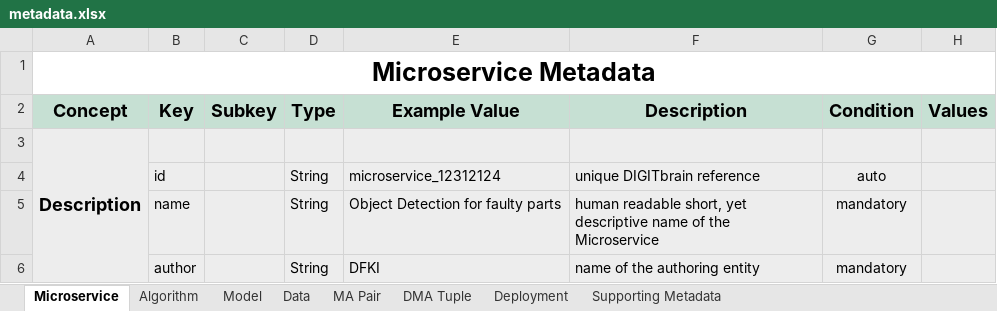
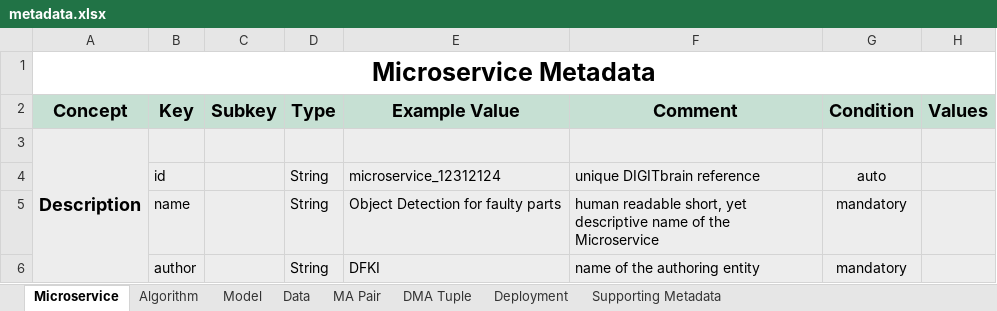
Before and after one commit to DIGITbrain/digitbrain.github.io, an Excel workbook: metadata.xlsx, sheet Microservice, drawn as a sheet; only a part is shown; values as stored, in another font and other column widths than the file's, no borders; charts and pictures not drawn; the diff names each change by its address in the sheet, - before the commit and + after, or states it on an @@ line.

Commit message:
refactor: rename header to 'comment'

```diff
--- a/metadata.xlsx (sheet Microservice)
+++ b/metadata.xlsx (sheet Microservice)
-F2: Description
+F2: Comment
```
